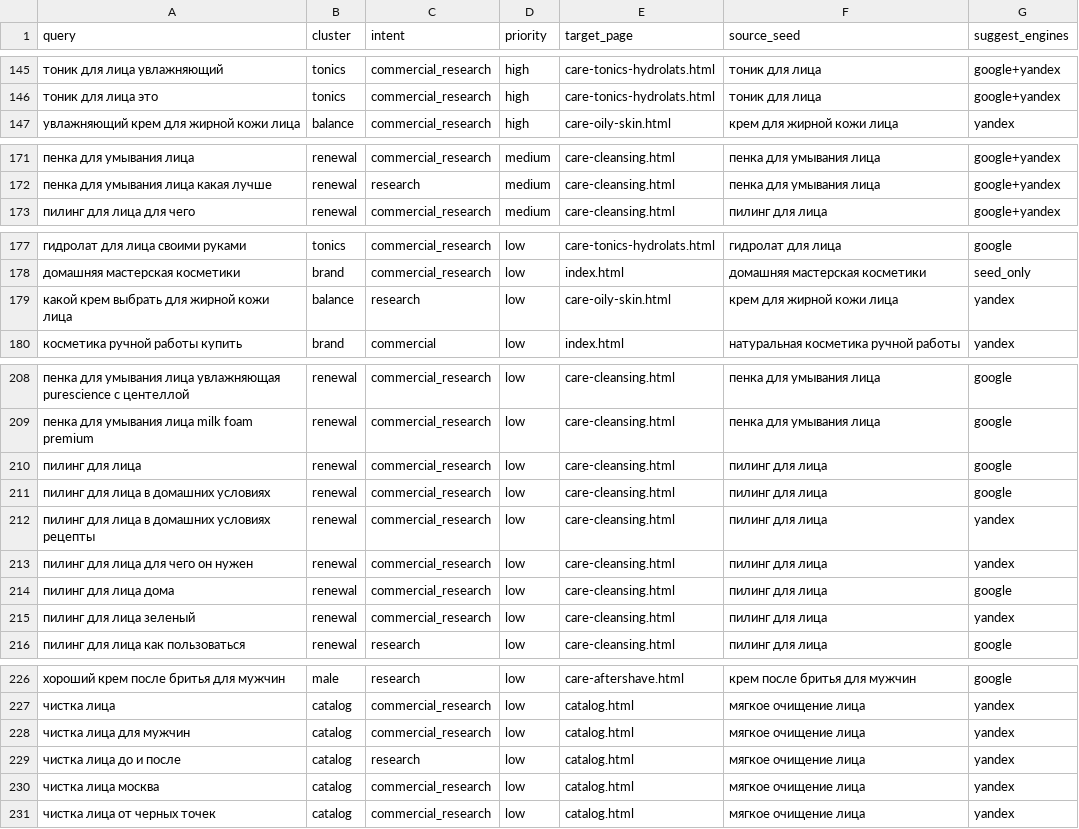
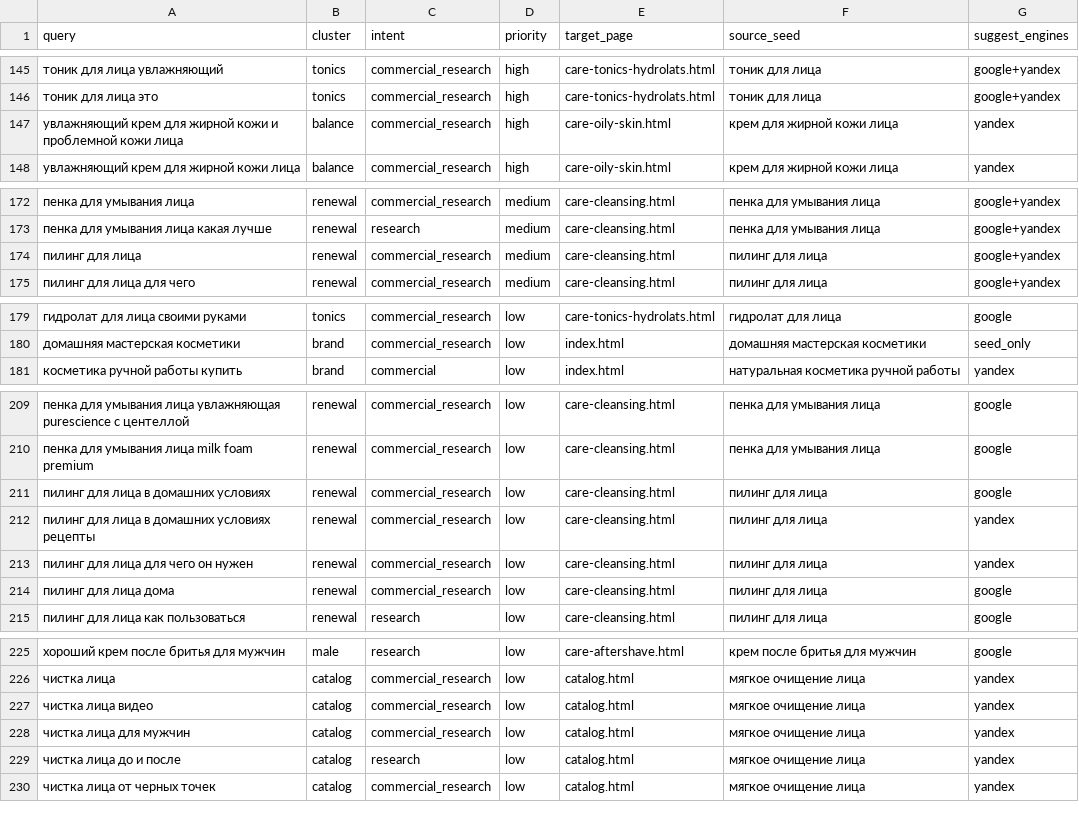
Before and after one commit to xrenovdesign-sudo/melodia_site, a CSV file: analysis/seo/semantic-core.csv, drawn as a sheet; only a part is shown, gaps mark what is left out; removed rows and columns are numbered as before the commit, all else as after; the diff names each change by its address in the sheet, - before the commit and + after, or states it on an @@ line.

```diff
--- a/analysis/seo/semantic-core.csv
+++ b/analysis/seo/semantic-core.csv
+row 147: увлажняющий крем для жирной кожи и проблемной кожи лица | balance | commercial_research | high | care-oily-skin.html | крем для жирной кожи лица | yandex
+row 174: пилинг для лица | renewal | commercial_research | medium | care-cleansing.html | пилинг для лица | google+yandex
-row 179: какой крем выбрать для жирной кожи лица | balance | research | low | care-oily-skin.html | крем для жирной кожи лица | yandex
-row 210: пилинг для лица | renewal | commercial_research | low | care-cleansing.html | пилинг для лица | google
-row 215: пилинг для лица зеленый | renewal | commercial_research | low | care-cleansing.html | пилинг для лица | yandex
+row 227: чистка лица видео | catalog | commercial_research | low | catalog.html | мягкое очищение лица | yandex
-row 230: чистка лица москва | catalog | commercial_research | low | catalog.html | мягкое очищение лица | yandex
```
Also changed, not shown: 48 other files.
